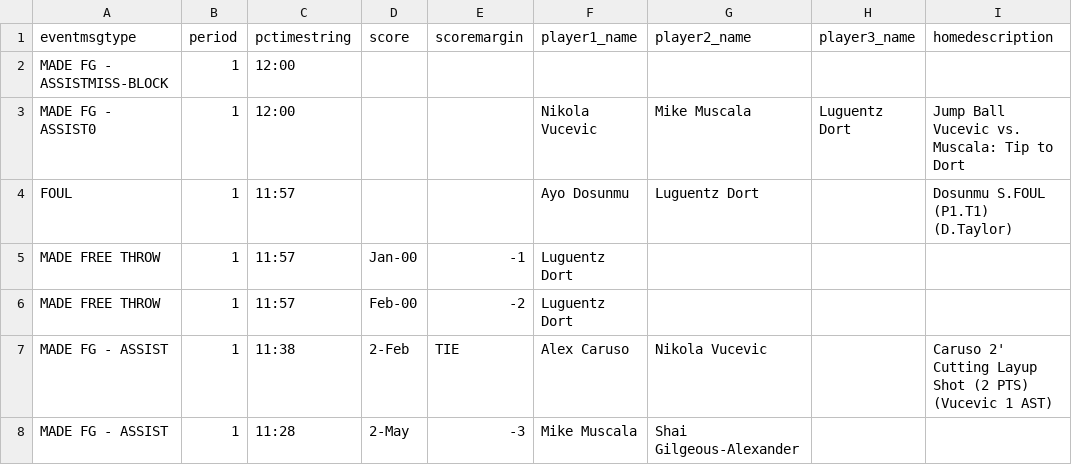
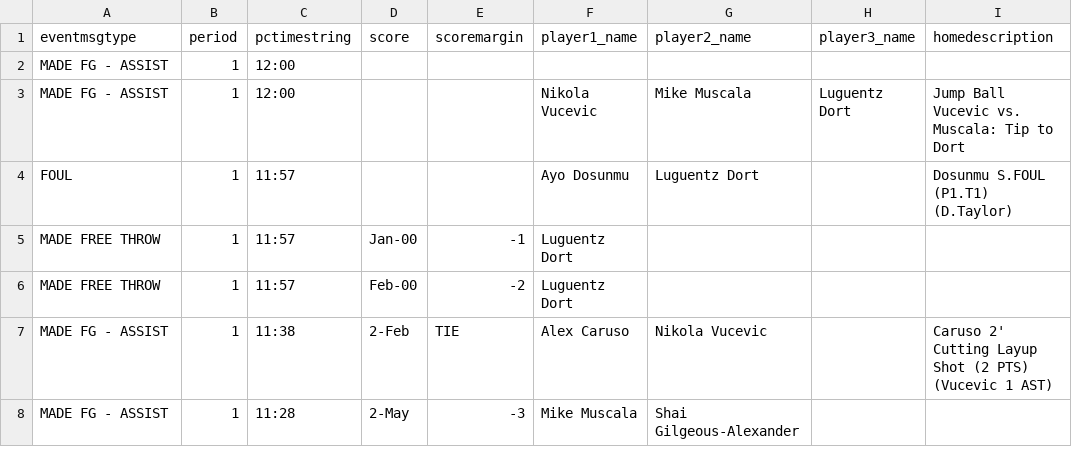
Before and after one commit to jackjohnson-sd/wwmdd, a CSV file: Result 1_240509_102042.csv, drawn as a sheet; only a part is shown; the diff names each change by its address in the sheet, - before the commit and + after, or states it on an @@ line.

```diff
--- a/Result 1_240509_102042.csv
+++ b/Result 1_240509_102042.csv
-A2 (eventmsgtype): MADE FG - ASSISTMISS-BLOCK
+A2 (eventmsgtype): MADE FG - ASSIST
-A3 (eventmsgtype): MADE FG - ASSIST0
+A3 (eventmsgtype): MADE FG - ASSIST
```
Also changed, not shown: 6 other files.
